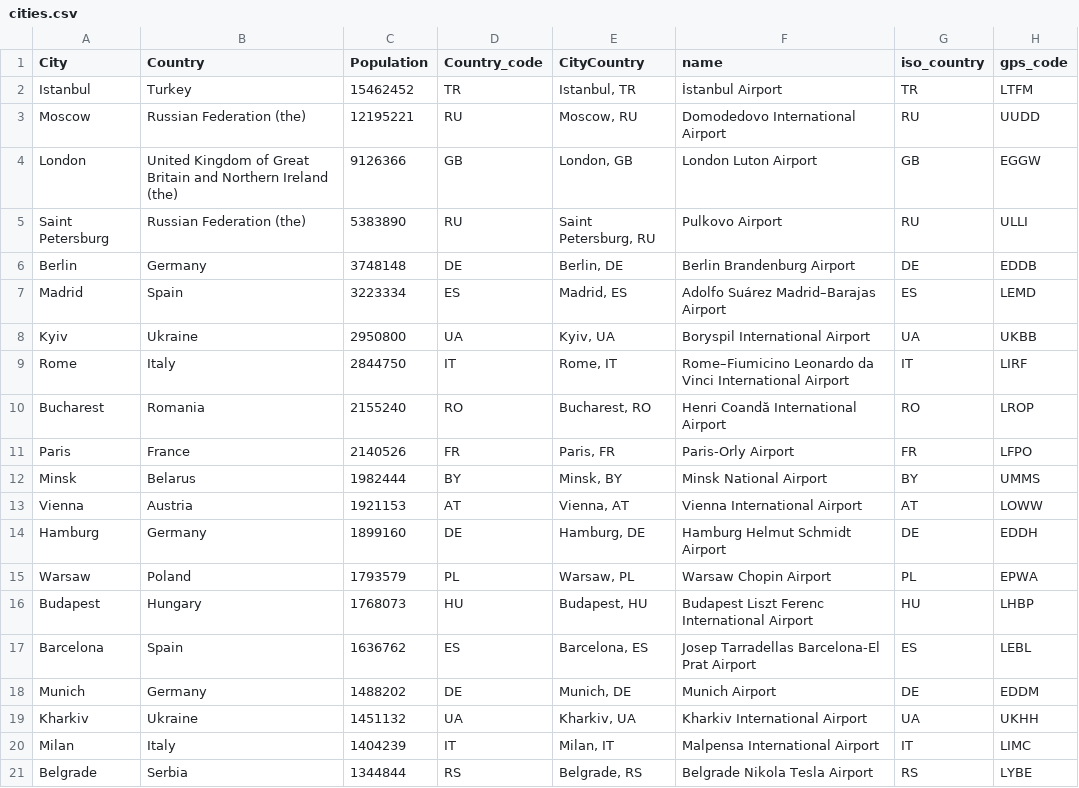
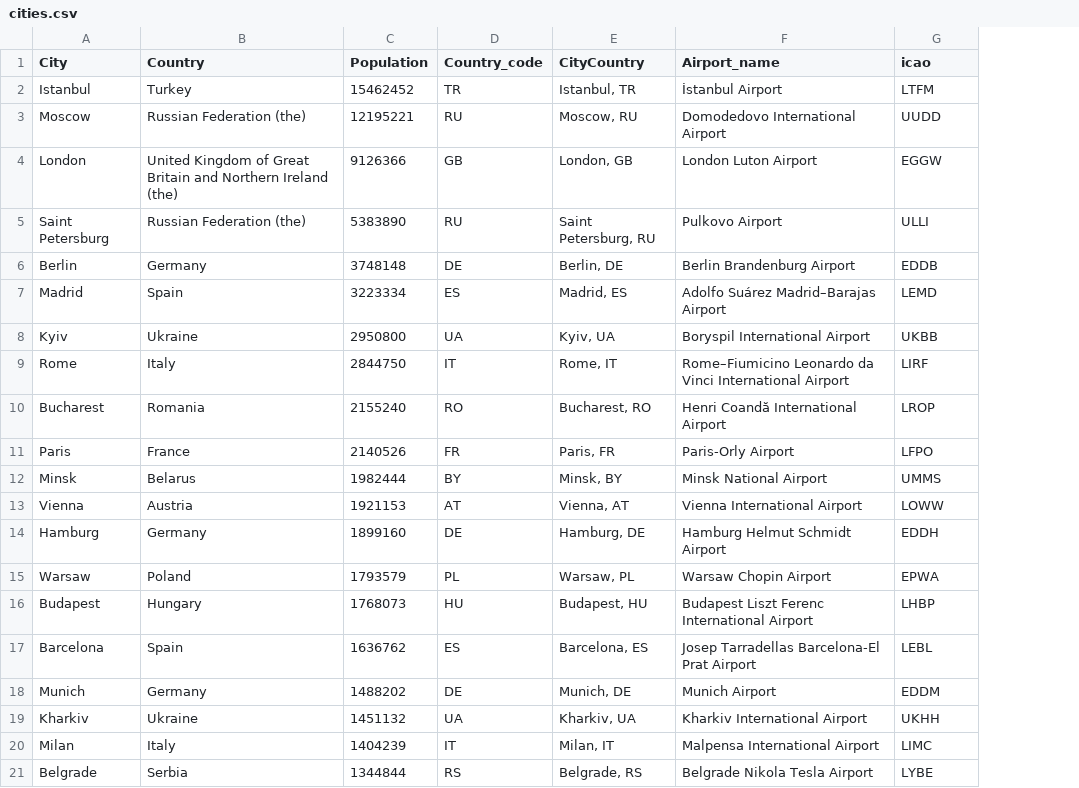
Before and after one commit to hanaamulic/Web_scraping, a CSV file: data/cities.csv, drawn as a sheet; removed rows and columns are numbered as before the commit, all else as after; the diff names each change by its address in the sheet, - before the commit and + after, or states it on an @@ line.

```diff
--- a/data/cities.csv
+++ b/data/cities.csv
-column G (iso_country), rows 2-21: TR | RU | GB | RU | DE | ES | UA | IT | RO | FR | BY | AT | DE | PL | HU | ES | DE | UA | IT | RS
-F1: name
+F1: Airport_name
-G1: gps_code
+G1: icao
```
Also changed, not shown: 3 other files.
